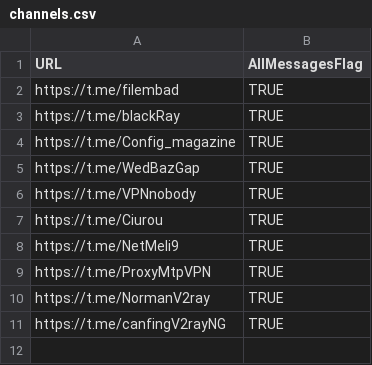
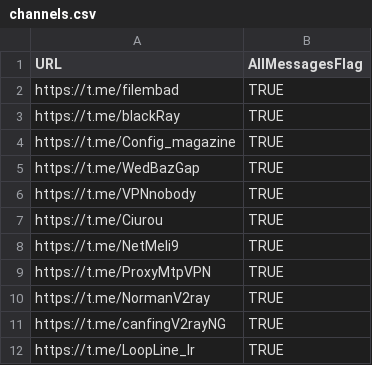
Before and after one commit to miladtahanian/Config-Collector, a CSV file: channels.csv, drawn as a sheet.

```diff
--- a/channels.csv
+++ b/channels.csv
@@ -11 +11,2 @@ https://t.me/NormanV2ray,TRUE
 https://t.me/canfingV2rayNG,TRUE
+https://t.me/LoopLine_Ir,TRUE
```
Also changed, not shown: 1 other file.
